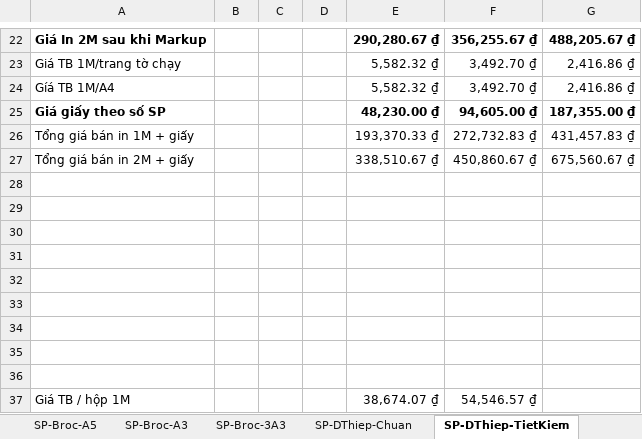
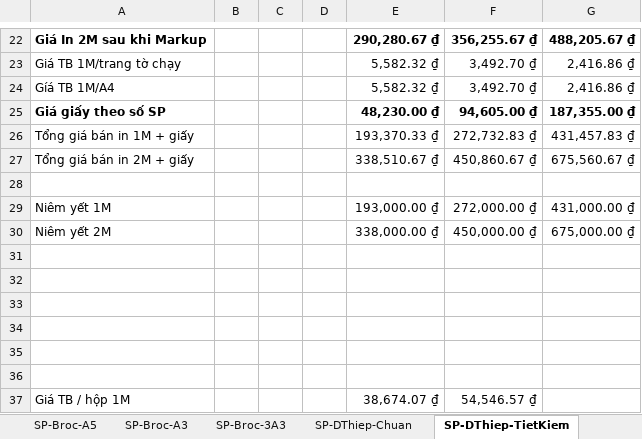
Before and after one commit to DzungHg/Excels-Projects, an Excel workbook: TinhChiPhiIn/TinhGiaThanhIn.xlsm, sheet SP-DThiep-TietKiem, drawn as a sheet; only a part is shown, gaps mark what is left out; values as stored, in another font and other column widths than the file's, no borders; charts and pictures not drawn; the diff names each change by its address in the sheet, - before the commit and + after, or states it on an @@ line.

```diff
--- a/TinhChiPhiIn/TinhGiaThanhIn.xlsm (sheet SP-DThiep-TietKiem)
+++ b/TinhChiPhiIn/TinhGiaThanhIn.xlsm (sheet SP-DThiep-TietKiem)
-row 29: (empty)
+row 29: Niêm yết 1M |  |  |  | 193,000.00 ₫ | 272,000.00 ₫ | 431,000.00 ₫
-row 30: (empty)
+row 30: Niêm yết 2M |  |  |  | 338,000.00 ₫ | 450,000.00 ₫ | 675,000.00 ₫
```
Also changed, not shown: sheet SP-DThiep-Chuan, sheet SP-Folder, sheet SP-GiayTieuDe, other sheet tabs, 2 other files.
